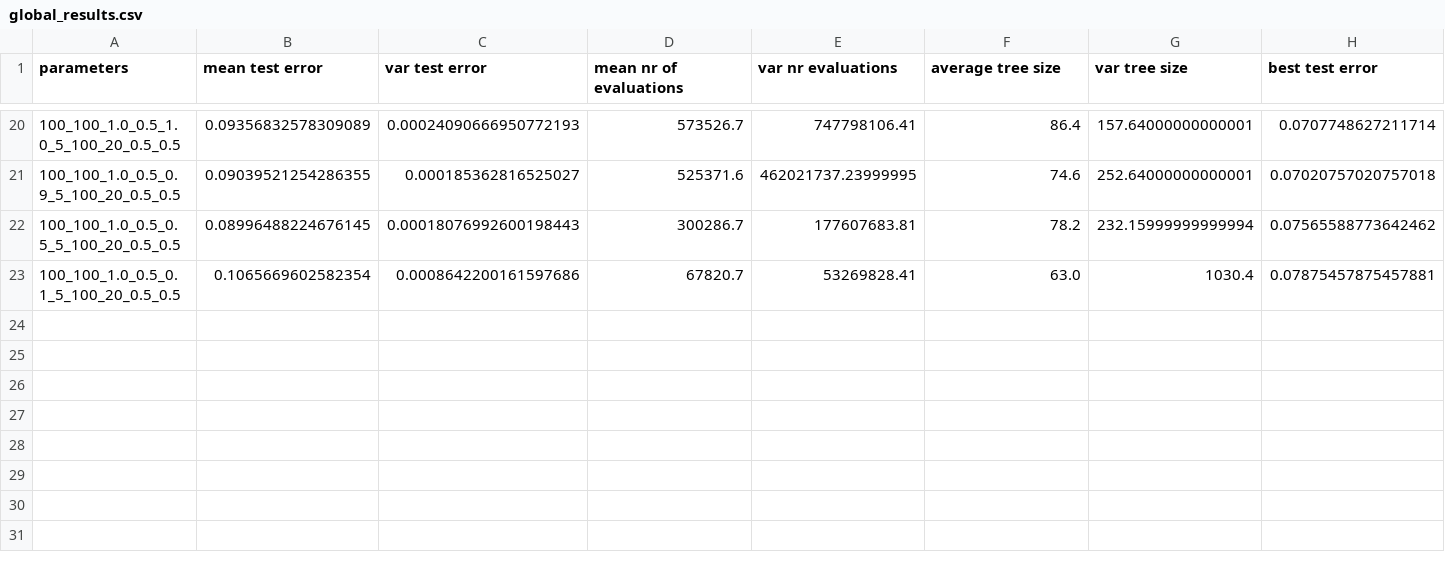
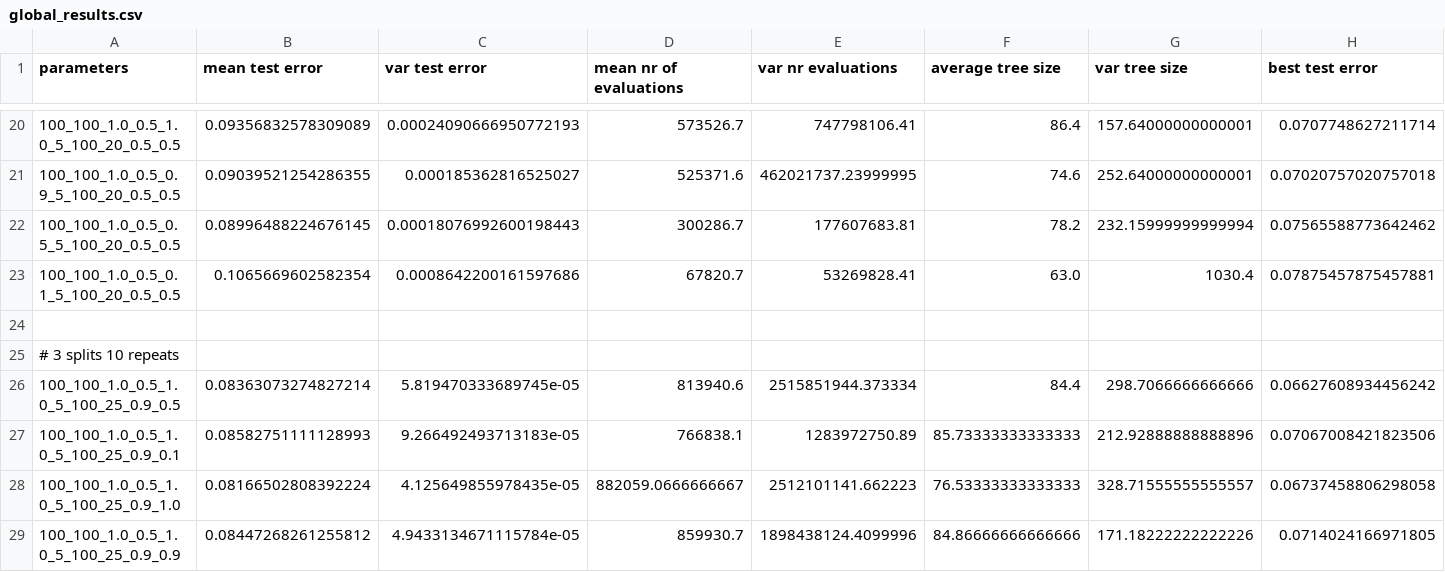
Before and after one commit to vvandertas/SimpleGP, a CSV file: result_data/global_results.csv, drawn as a sheet; only a part is shown, gaps mark what is left out; the diff names each change by its address in the sheet, - before the commit and + after, or states it on an @@ line.

Commit message:
add results 0.9 crossover

```diff
--- a/result_data/global_results.csv
+++ b/result_data/global_results.csv
+row 24: (empty)
+row 25: # 3 splits 10 repeats
+row 26: 100_100_1.0_0.5_1.0_5_100_25_0.9_0.5 | 0.08363073274827214 | 5.819470333689745e-05 | 813940.6 | 2515851944.373334 | 84.4 | 298.7066666666666 | 0.06627608934456242
+row 27: 100_100_1.0_0.5_1.0_5_100_25_0.9_0.1 | 0.08582751111128993 | 9.266492493713183e-05 | 766838.1 | 1283972750.89 | 85.73333333333333 | 212.92888888888896 | 0.07067008421823506
+row 28: 100_100_1.0_0.5_1.0_5_100_25_0.9_1.0 | 0.08166502808392224 | 4.125649855978435e-05 | 882059.0666666667 | 2512101141.662223 | 76.53333333333333 | 328.71555555555557 | 0.06737458806298058
+row 29: 100_100_1.0_0.5_1.0_5_100_25_0.9_0.9 | 0.08447268261255812 | 4.9433134671115784e-05 | 859930.7 | 1898438124.4099996 | 84.86666666666666 | 171.18222222222226 | 0.0714024166971805
```
Also changed, not shown: 4 other files.
